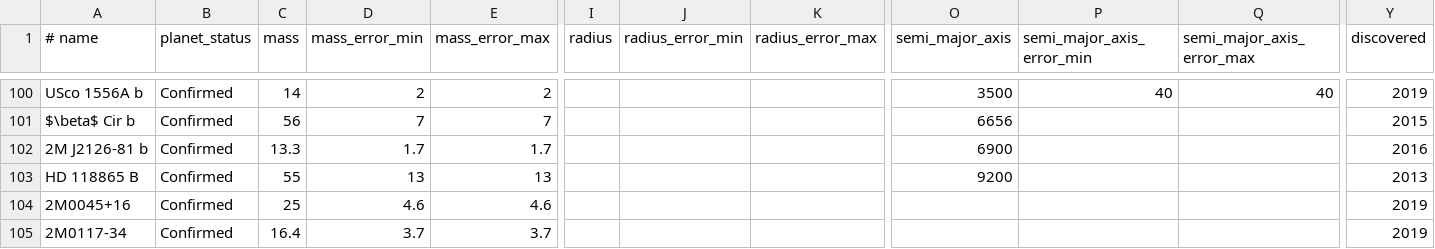
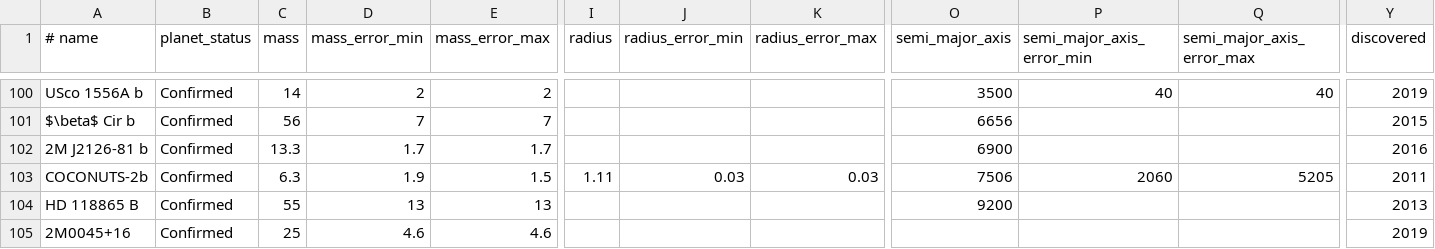
Before and after one commit to LaRodet/CatalogImaging, a CSV file: catalog_imaging_custom.csv, drawn as a sheet; only a part is shown, gaps mark what is left out; the shorter side is filled out with more unchanged rows; rows hold the shown columns only; the diff names each change by its address in the sheet, - before the commit and + after, or states it on an @@ line.

Commit message:
Add COCONUTS-2b

```diff
--- a/catalog_imaging_custom.csv
+++ b/catalog_imaging_custom.csv
+row 103: COCONUTS-2b | Confirmed | 6.3 | 1.9 | 1.5 | 1.11 | 0.03 | 0.03 | 7506 | 2060 | 5205 | 2011
```
